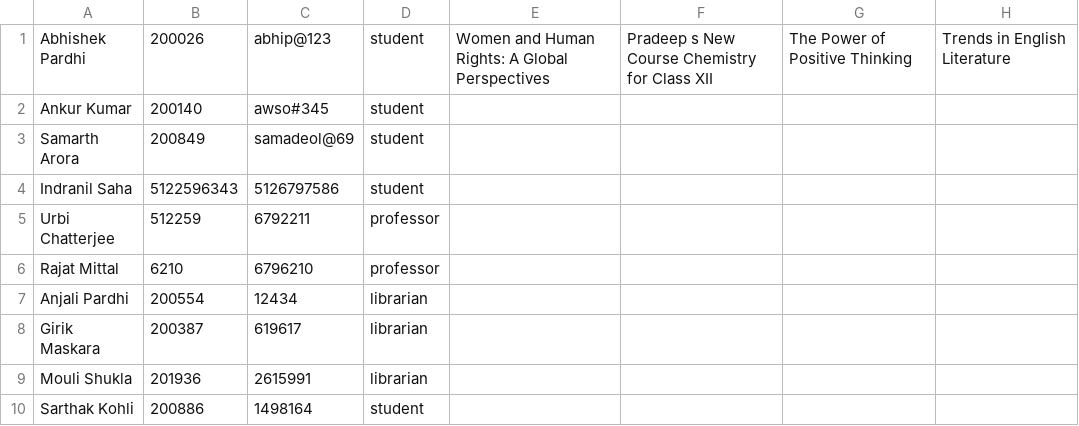
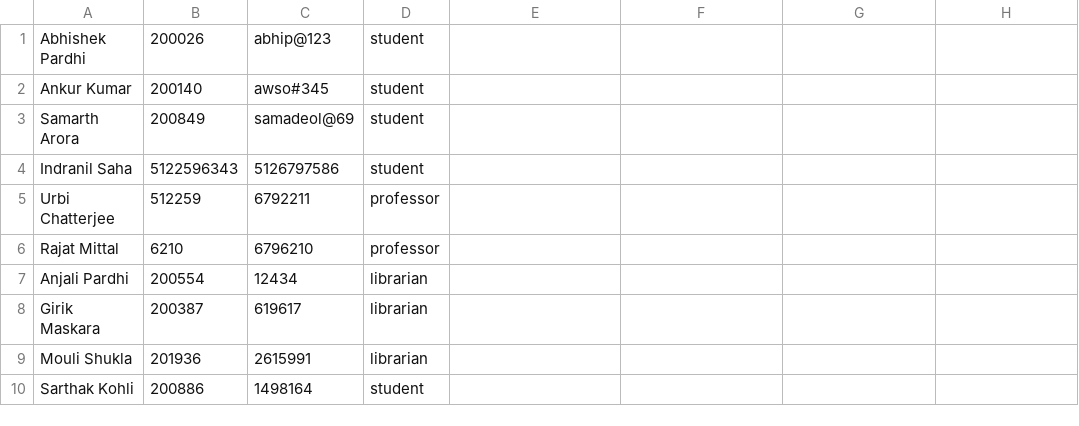
Before and after one commit to AbhishekPardhi/Library-System-Management, a CSV file: UserDatabase.csv, drawn as a sheet.

Commit message:
Fixed difftime function and issuedToUser variable

```diff
--- a/UserDatabase.csv
+++ b/UserDatabase.csv
@@ -1,2 +1,2 @@
-Abhishek Pardhi,200026,abhip@123,student,Women and Human Rights: A Global Perspectives,Pradeep s New Course Chemistry for Class XII,The Power of Positive Thinking,Trends in English Literature
+Abhishek Pardhi,200026,abhip@123,student
 Ankur Kumar,200140,awso#345,student
```
Also changed, not shown: BookDatabase.csv, 2 other files.
